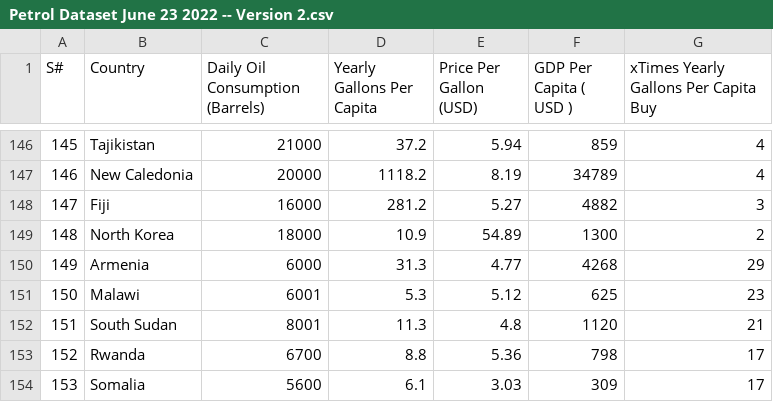
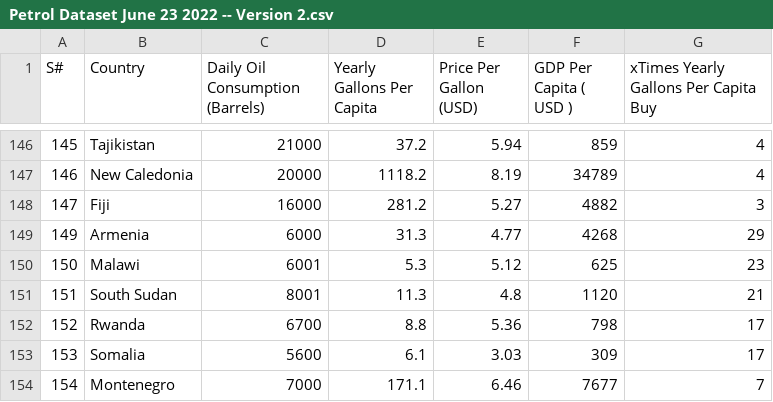
Before and after one commit to JayceJeff/3179A2, a CSV file: bubblechart-html/data/Petrol Dataset June 23 2022 -- Version 2.csv, drawn as a sheet; only a part is shown, gaps mark what is left out; the shorter side is filled out with more unchanged rows.

Commit message:
north korea removed from dataset

```diff
--- a/bubblechart-html/data/Petrol Dataset June 23 2022 -- Version 2.csv
+++ b/bubblechart-html/data/Petrol Dataset June 23 2022 -- Version 2.csv
@@ -148,3 +148,2 @@ S#,Country,Daily Oil Consumption (Barrels),Yearly Gallons Per Capita,Price Per G
 147,Fiji,16000,281.2,5.27,4882,3
-148,North Korea,18000,10.9,54.89,1300,2
 149,Armenia,6000,31.3,4.77,4268,29
```
